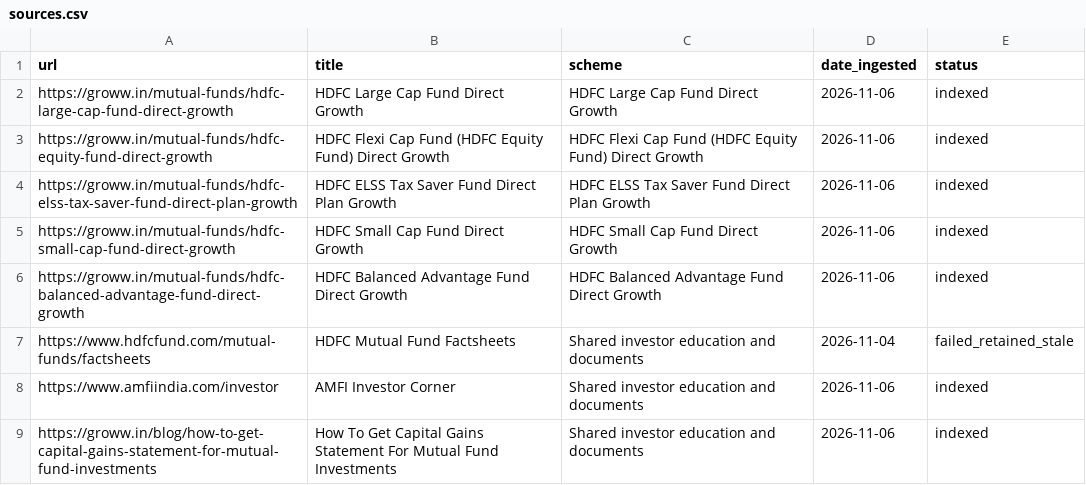
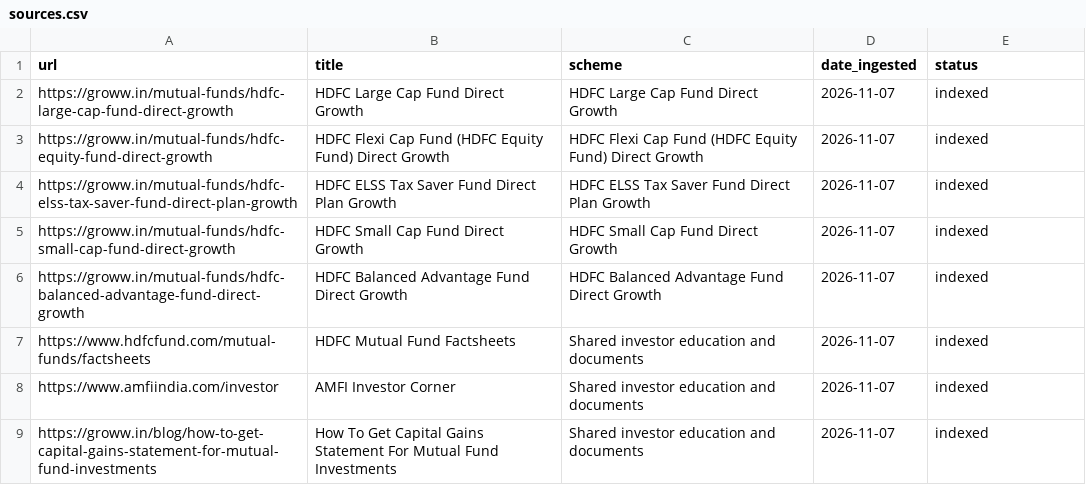
Before and after one commit to prajwalmrgowda/RAG-Chatbot, a CSV file: sources.csv, drawn as a sheet.

```diff
--- a/sources.csv
+++ b/sources.csv
@@ -1,9 +1,9 @@
 url,title,scheme,date_ingested,status
-https://groww.in/mutual-funds/hdfc-large-cap-fund-direct-growth,HDFC Large Cap Fund Direct Growth,HDFC Large Cap Fund Direct Growth,2026-11-06,indexed
-https://groww.in/mutual-funds/hdfc-equity-fund-direct-growth,HDFC Flexi Cap Fund (HDFC Equity Fund) Direct Growth,HDFC Flexi Cap Fund (HDFC Equity Fund) Direct Growth,2026-11-06,indexed
-https://groww.in/mutual-funds/hdfc-elss-tax-saver-fund-direct-plan-growth,HDFC ELSS Tax Saver Fund Direct Plan Growth,HDFC ELSS Tax Saver Fund Direct Plan Growth,2026-11-06,indexed
-https://groww.in/mutual-funds/hdfc-small-cap-fund-direct-growth,HDFC Small Cap Fund Direct Growth,HDFC Small Cap Fund Direct Growth,2026-11-06,indexed
-https://groww.in/mutual-funds/hdfc-balanced-advantage-fund-direct-growth,HDFC Balanced Advantage Fund Direct Growth,HDFC Balanced Advantage Fund Direct Growth,2026-11-06,indexed
-https://www.hdfcfund.com/mutual-funds/factsheets,HDFC Mutual Fund Factsheets,Shared investor education and documents,2026-11-04,failed_retained_stale
-https://www.amfiindia.com/investor,AMFI Investor Corner,Shared investor education and documents,2026-11-06,indexed
-https://groww.in/blog/how-to-get-capital-gains-statement-for-mutual-fund-investments,How To Get Capital Gains Statement For Mutual Fund Investments,Shared investor education and documents,2026-11-06,indexed
+https://groww.in/mutual-funds/hdfc-large-cap-fund-direct-growth,HDFC Large Cap Fund Direct Growth,HDFC Large Cap Fund Direct Growth,2026-11-07,indexed
+https://groww.in/mutual-funds/hdfc-equity-fund-direct-growth,HDFC Flexi Cap Fund (HDFC Equity Fund) Direct Growth,HDFC Flexi Cap Fund (HDFC Equity Fund) Direct Growth,2026-11-07,indexed
+https://groww.in/mutual-funds/hdfc-elss-tax-saver-fund-direct-plan-growth,HDFC ELSS Tax Saver Fund Direct Plan Growth,HDFC ELSS Tax Saver Fund Direct Plan Growth,2026-11-07,indexed
+https://groww.in/mutual-funds/hdfc-small-cap-fund-direct-growth,HDFC Small Cap Fund Direct Growth,HDFC Small Cap Fund Direct Growth,2026-11-07,indexed
+https://groww.in/mutual-funds/hdfc-balanced-advantage-fund-direct-growth,HDFC Balanced Advantage Fund Direct Growth,HDFC Balanced Advantage Fund Direct Growth,2026-11-07,indexed
+https://www.hdfcfund.com/mutual-funds/factsheets,HDFC Mutual Fund Factsheets,Shared investor education and documents,2026-11-07,indexed
+https://www.amfiindia.com/investor,AMFI Investor Corner,Shared investor education and documents,2026-11-07,indexed
+https://groww.in/blog/how-to-get-capital-gains-statement-for-mutual-fund-investments,How To Get Capital Gains Statement For Mutual Fund Investments,Shared investor education and documents,2026-11-07,indexed
```
Also changed, not shown: 1 other file.
